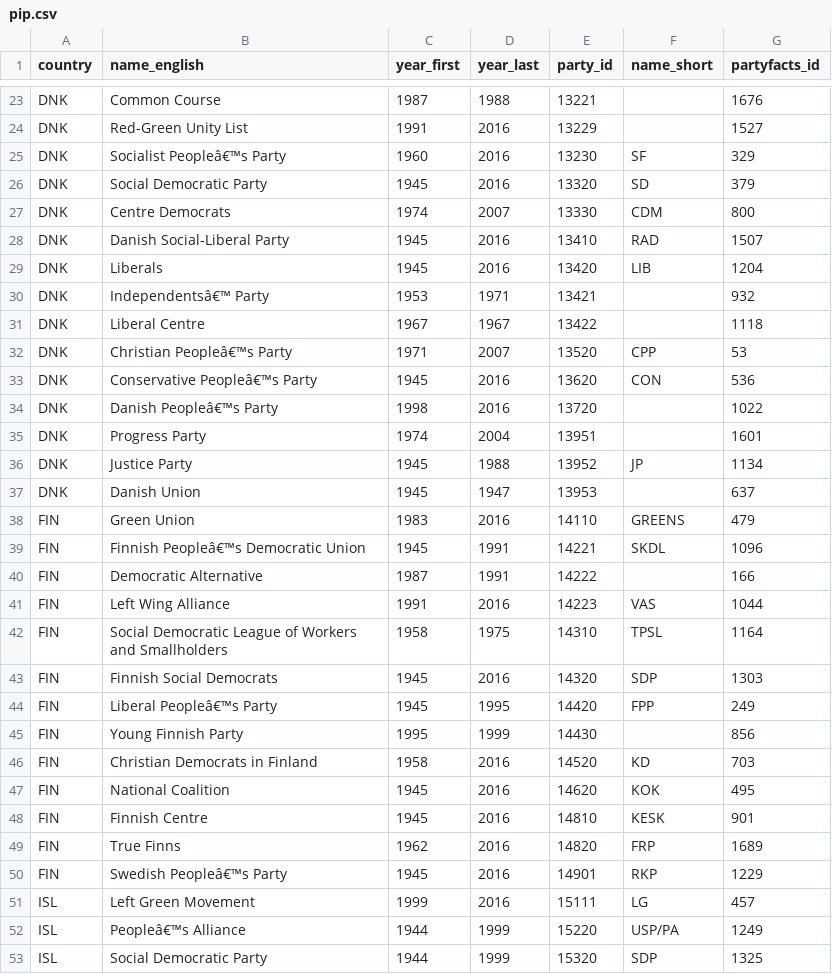
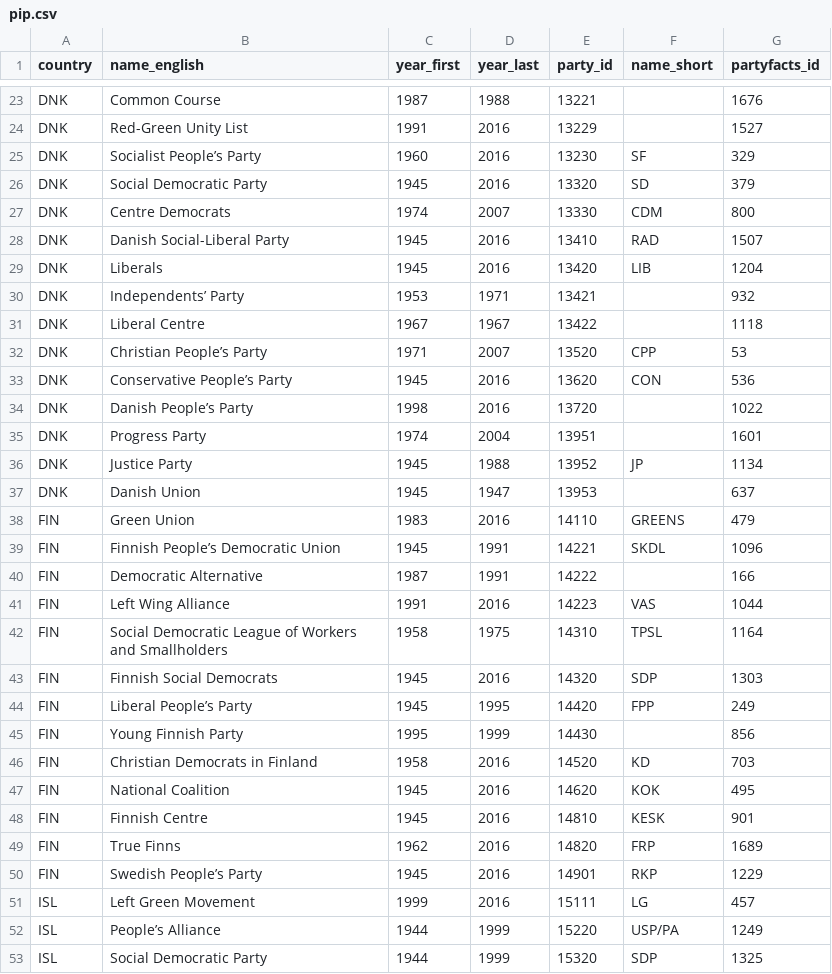
Before and after one commit to hdigital/partyfactsdata, a CSV file: import/pip/pip.csv, drawn as a sheet; only a part is shown, gaps mark what is left out; the diff covers the shown part only.

```diff
--- a/import/pip/pip.csv
+++ b/import/pip/pip.csv
@@ -25 +25 @@
-"DNK","Socialist Peopleâ€™s Party",1960,2016,13230,"SF",329
+DNK,Socialist People’s Party,1960,2016,13230,SF,329
@@ -30 +30 @@
-"DNK","Independentsâ€™ Party",1953,1971,13421,,932
+DNK,Independents’ Party,1953,1971,13421,,932
@@ -32,3 +32,3 @@
-"DNK","Christian Peopleâ€™s Party",1971,2007,13520,"CPP",53
-"DNK","Conservative Peopleâ€™s Party",1945,2016,13620,"CON",536
-"DNK","Danish Peopleâ€™s Party",1998,2016,13720,,1022
+DNK,Christian People’s Party,1971,2007,13520,CPP,53
+DNK,Conservative People’s Party,1945,2016,13620,CON,536
+DNK,Danish People’s Party,1998,2016,13720,,1022
@@ -39 +39 @@
-"FIN","Finnish Peopleâ€™s Democratic Union",1945,1991,14221,"SKDL",1096
+FIN,Finnish People’s Democratic Union,1945,1991,14221,SKDL,1096
@@ -44 +44 @@
-"FIN","Liberal Peopleâ€™s Party",1945,1995,14420,"FPP",249
+FIN,Liberal People’s Party,1945,1995,14420,FPP,249
@@ -50 +50 @@
-"FIN","Swedish Peopleâ€™s Party",1945,2016,14901,"RKP",1229
+FIN,Swedish People’s Party,1945,2016,14901,RKP,1229
@@ -52 +52 @@
-"ISL","Peopleâ€™s Alliance",1944,1999,15220,"USP/PA",1249
+ISL,People’s Alliance,1944,1999,15220,USP/PA,1249
```
Also changed, not shown: 55 edited cells elsewhere in this file, 1 other file.
